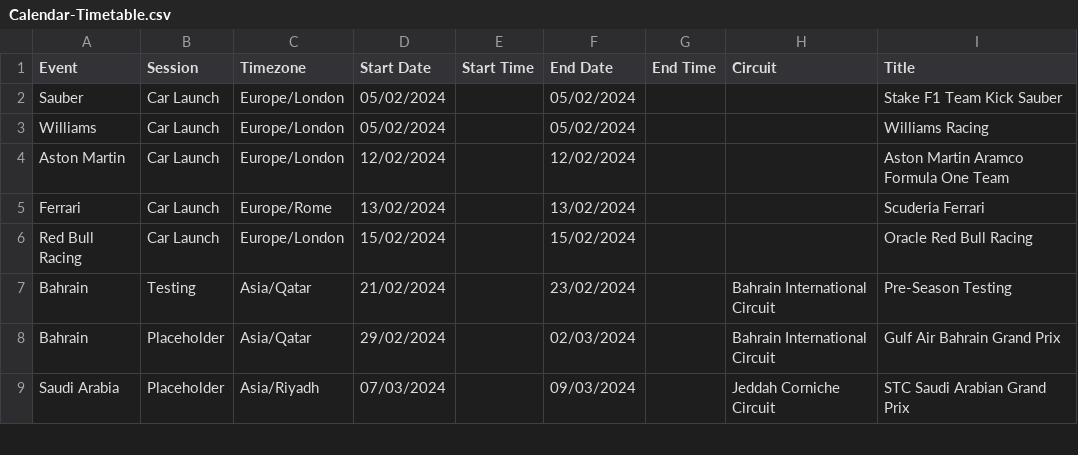
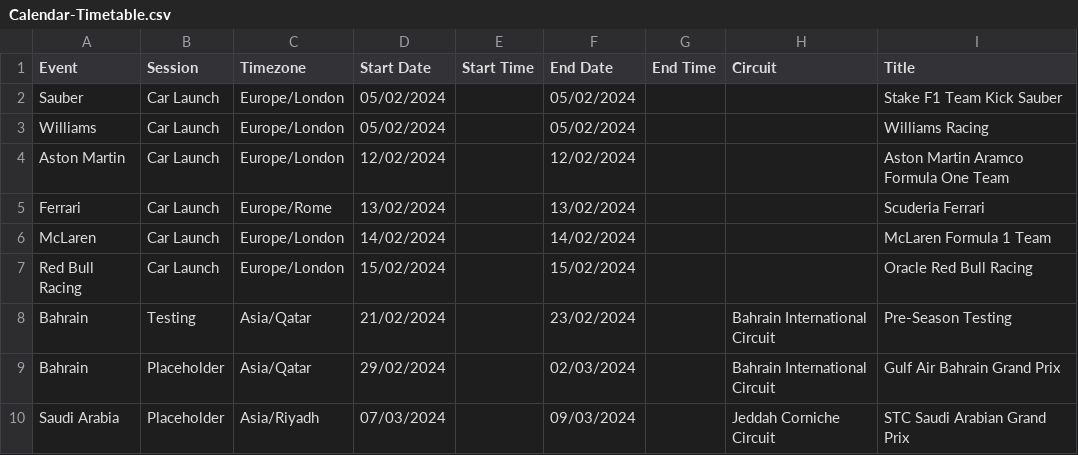
Before and after one commit to robinvenables/calendars, a CSV file: f1/F1/Calendar-Timetable.csv, drawn as a sheet; only a part is shown.

Commit message:
Add McLaren 2024 Car Launch

```diff
--- a/f1/F1/Calendar-Timetable.csv
+++ b/f1/F1/Calendar-Timetable.csv
@@ -5,2 +5,3 @@ Aston Martin,Car Launch,Europe/London,12/02/2024,,12/02/2024,,,Aston Martin Aram
 Ferrari,Car Launch,Europe/Rome,13/02/2024,,13/02/2024,,,Scuderia Ferrari
+McLaren,Car Launch,Europe/London,14/02/2024,,14/02/2024,,,McLaren Formula 1 Team
 Red Bull Racing,Car Launch,Europe/London,15/02/2024,,15/02/2024,,,Oracle Red Bull Racing
```
Also changed, not shown: 1 other file.
